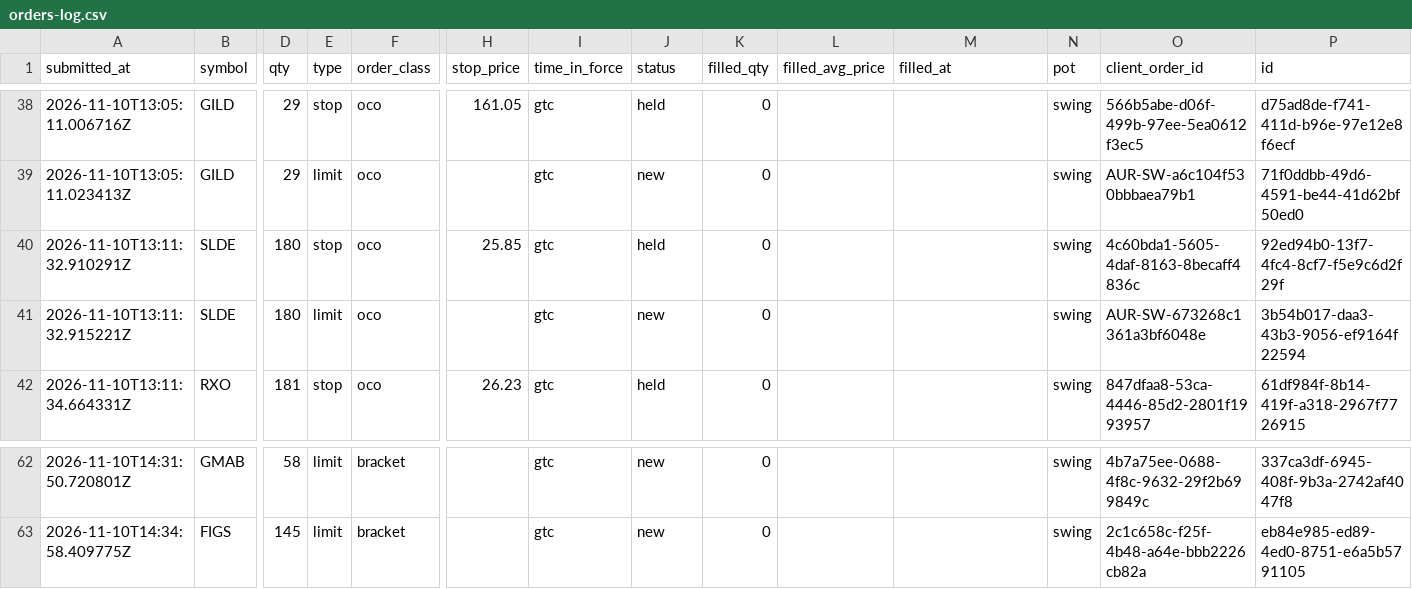
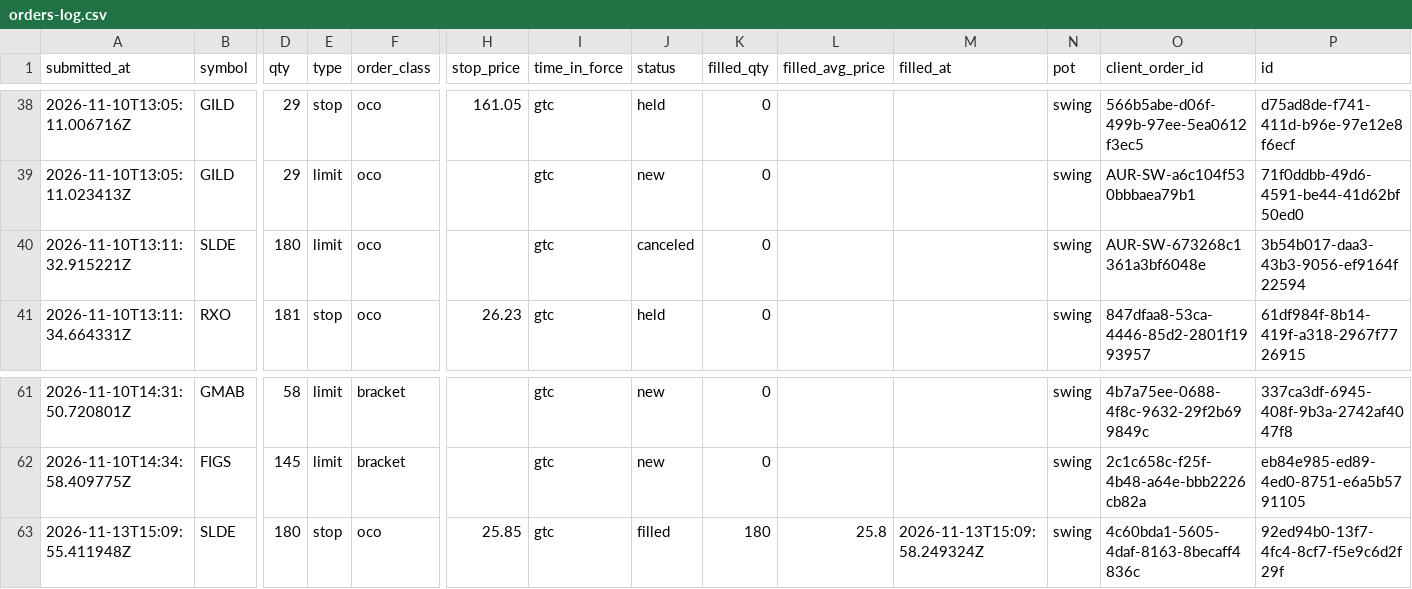
Before and after one commit to SamBates1/aurum-, a CSV file: research/orders/orders-log.csv, drawn as a sheet; only a part is shown, gaps mark what is left out; removed rows and columns are numbered as before the commit, all else as after; rows hold the shown columns only; the diff names each change by its address in the sheet, - before the commit and + after, or states it on an @@ line.

```diff
--- a/research/orders/orders-log.csv
+++ b/research/orders/orders-log.csv
-row 40: 2026-11-10T13:11:32.910291Z | SLDE | 180 | stop | oco | 25.85 | gtc | held | 0 |  |  | swing | 4c60bda1-5605-4daf-8163-8becaff4836c | 92ed94b0-13f7-4fc4-8cf7-f5e9c6d2f29f
-J40 (status): new
+J40 (status): canceled
+row 63: 2026-11-13T15:09:55.411948Z | SLDE | 180 | stop | oco | 25.85 | gtc | filled | 180 | 25.8 | 2026-11-13T15:09:58.249324Z | swing | 4c60bda1-5605-4daf-8163-8becaff4836c | 92ed94b0-13f7-4fc4-8cf7-f5e9c6d2f29f
```
Also changed, not shown: research/scanner/cross-asset-latest.csv, research/scanner/long-term-latest.csv, 10 other files.
